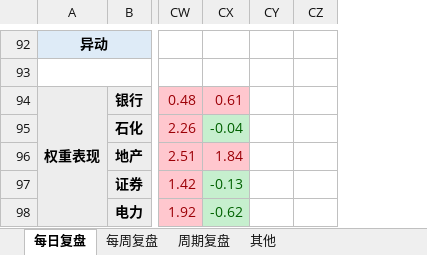
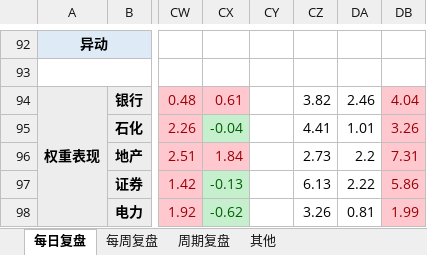
Before and after one commit to Edwin-Xu/edw_n, an Excel workbook: 股票/复盘/每日复盘.xlsm, sheet 每日复盘, drawn as a sheet; only a part is shown, gaps mark what is left out; values as stored, in another font and other column widths than the file's, no borders; the diff covers the shown part only; the diff names each change by its address in the sheet, - before the commit and + after, or states it on an @@ line.

```diff
--- a/股票/复盘/每日复盘.xlsm (sheet 每日复盘)
+++ b/股票/复盘/每日复盘.xlsm (sheet 每日复盘)
+column DA, rows 94-98: 2.46 | 1.01 | 2.2 | 2.22 | 0.81
+column DB, rows 94-98: 4.04 | 3.26 | 7.31 | 5.86 | 1.99
-CZ94: (empty)
+CZ94: 3.82
-CZ95: (empty)
+CZ95: 4.41
-CZ96: (empty)
+CZ96: 2.73
-CZ97: (empty)
+CZ97: 6.13
-CZ98: (empty)
+CZ98: 3.26
```
Also changed, not shown: 1 added row, 6 edited cells, cell formats and merged cells elsewhere in this sheet, sheet 其他, 2 other files.
